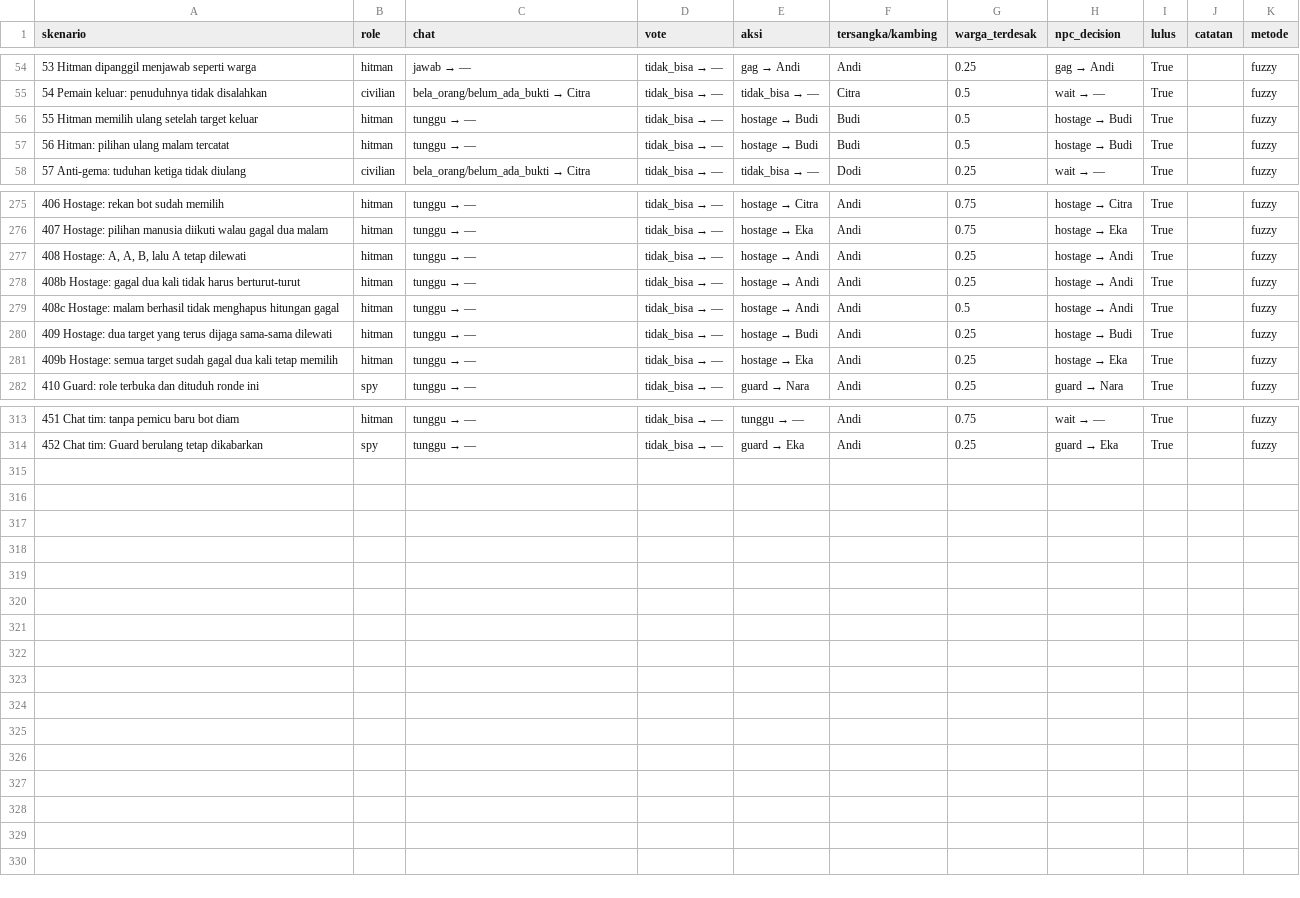
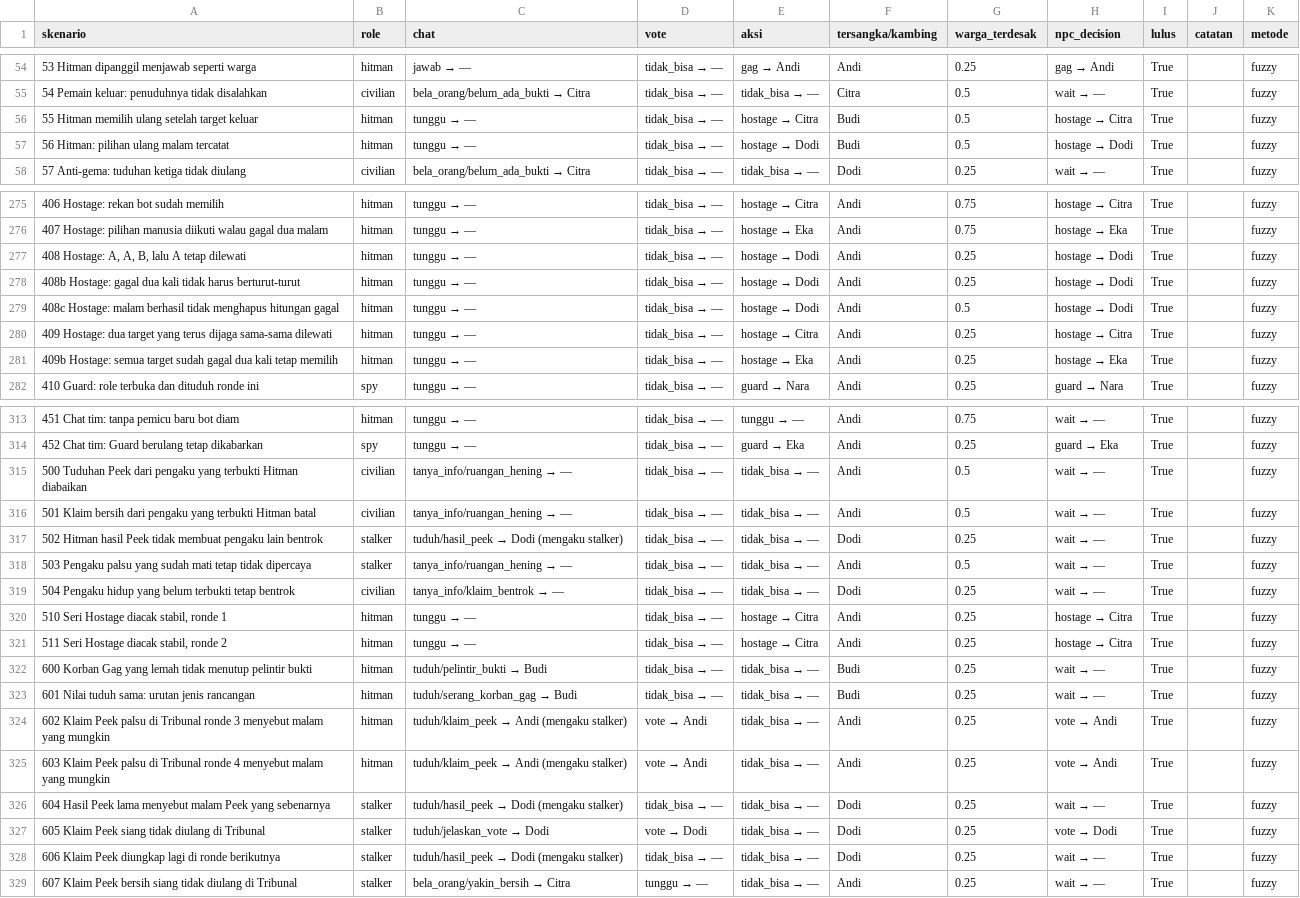
Before and after one commit to Andysaputra1/prethesis, a CSV file: ai_2_dataset_baru/hasil_npc/skenario_fuzzy.csv, drawn as a sheet; only a part is shown, gaps mark what is left out; the diff covers the shown part only.

```diff
--- a/ai_2_dataset_baru/hasil_npc/skenario_fuzzy.csv
+++ b/ai_2_dataset_baru/hasil_npc/skenario_fuzzy.csv
@@ -55,4 +55,4 @@ skenario,role,chat,vote,aksi,tersangka/kambing,warga_terdesak,npc_decision,lulus
 54 Pemain keluar: penuduhnya tidak disalahkan,civilian,bela_orang/belum_ada_bukti → Citra,tidak_bisa → —,tidak_bisa → —,Citra,0.5,wait → —,True,,fuzzy
-55 Hitman memilih ulang setelah target keluar,hitman,tunggu → —,tidak_bisa → —,hostage → Budi,Budi,0.5,hostage → Budi,True,,fuzzy
-56 Hitman: pilihan ulang malam tercatat,hitman,tunggu → —,tidak_bisa → —,hostage → Budi,Budi,0.5,hostage → Budi,True,,fuzzy
+55 Hitman memilih ulang setelah target keluar,hitman,tunggu → —,tidak_bisa → —,hostage → Citra,Budi,0.5,hostage → Citra,True,,fuzzy
+56 Hitman: pilihan ulang malam tercatat,hitman,tunggu → —,tidak_bisa → —,hostage → Dodi,Budi,0.5,hostage → Dodi,True,,fuzzy
 57 Anti-gema: tuduhan ketiga tidak diulang,civilian,bela_orang/belum_ada_bukti → Citra,tidak_bisa → —,tidak_bisa → —,Dodi,0.25,wait → —,True,,fuzzy
@@ -276,6 +276,6 @@ skenario,role,chat,vote,aksi,tersangka/kambing,warga_terdesak,npc_decision,lulus
 407 Hostage: pilihan manusia diikuti walau gagal dua malam,hitman,tunggu → —,tidak_bisa → —,hostage → Eka,Andi,0.75,hostage → Eka,True,,fuzzy
-"408 Hostage: A, A, B, lalu A tetap dilewati",hitman,tunggu → —,tidak_bisa → —,hostage → Andi,Andi,0.25,hostage → Andi,True,,fuzzy
-408b Hostage: gagal dua kali tidak harus berturut-turut,hitman,tunggu → —,tidak_bisa → —,hostage → Andi,Andi,0.25,hostage → Andi,True,,fuzzy
-408c Hostage: malam berhasil tidak menghapus hitungan gagal,hitman,tunggu → —,tidak_bisa → —,hostage → Andi,Andi,0.5,hostage → Andi,True,,fuzzy
-409 Hostage: dua target yang terus dijaga sama-sama dilewati,hitman,tunggu → —,tidak_bisa → —,hostage → Budi,Andi,0.25,hostage → Budi,True,,fuzzy
+"408 Hostage: A, A, B, lalu A tetap dilewati",hitman,tunggu → —,tidak_bisa → —,hostage → Dodi,Andi,0.25,hostage → Dodi,True,,fuzzy
+408b Hostage: gagal dua kali tidak harus berturut-turut,hitman,tunggu → —,tidak_bisa → —,hostage → Dodi,Andi,0.25,hostage → Dodi,True,,fuzzy
+408c Hostage: malam berhasil tidak menghapus hitungan gagal,hitman,tunggu → —,tidak_bisa → —,hostage → Dodi,Andi,0.5,hostage → Dodi,True,,fuzzy
+409 Hostage: dua target yang terus dijaga sama-sama dilewati,hitman,tunggu → —,tidak_bisa → —,hostage → Citra,Andi,0.25,hostage → Citra,True,,fuzzy
 409b Hostage: semua target sudah gagal dua kali tetap memilih,hitman,tunggu → —,tidak_bisa → —,hostage → Eka,Andi,0.25,hostage → Eka,True,,fuzzy
@@ -314 +314,16 @@ skenario,role,chat,vote,aksi,tersangka/kambing,warga_terdesak,npc_decision,lulus
 452 Chat tim: Guard berulang tetap dikabarkan,spy,tunggu → —,tidak_bisa → —,guard → Eka,Andi,0.25,guard → Eka,True,,fuzzy
+500 Tuduhan Peek dari pengaku yang terbukti Hitman diabaikan,civilian,tanya_info/ruangan_hening → —,tidak_bisa → —,tidak_bisa → —,Andi,0.5,wait → —,True,,fuzzy
+501 Klaim bersih dari pengaku yang terbukti Hitman batal,civilian,tanya_info/ruangan_hening → —,tidak_bisa → —,tidak_bisa → —,Andi,0.5,wait → —,True,,fuzzy
+502 Hitman hasil Peek tidak membuat pengaku lain bentrok,stalker,tuduh/hasil_peek → Dodi (mengaku stalker),tidak_bisa → —,tidak_bisa → —,Dodi,0.25,wait → —,True,,fuzzy
+503 Pengaku palsu yang sudah mati tetap tidak dipercaya,stalker,tanya_info/ruangan_hening → —,tidak_bisa → —,tidak_bisa → —,Andi,0.5,wait → —,True,,fuzzy
+504 Pengaku hidup yang belum terbukti tetap bentrok,civilian,tanya_info/klaim_bentrok → —,tidak_bisa → —,tidak_bisa → —,Dodi,0.25,wait → —,True,,fuzzy
+"510 Seri Hostage diacak stabil, ronde 1",hitman,tunggu → —,tidak_bisa → —,hostage → Citra,Andi,0.25,hostage → Citra,True,,fuzzy
+"511 Seri Hostage diacak stabil, ronde 2",hitman,tunggu → —,tidak_bisa → —,hostage → Citra,Andi,0.25,hostage → Citra,True,,fuzzy
+600 Korban Gag yang lemah tidak menutup pelintir bukti,hitman,tuduh/pelintir_bukti → Budi,tidak_bisa → —,tidak_bisa → —,Budi,0.25,wait → —,True,,fuzzy
+601 Nilai tuduh sama: urutan jenis rancangan,hitman,tuduh/serang_korban_gag → Budi,tidak_bisa → —,tidak_bisa → —,Budi,0.25,wait → —,True,,fuzzy
+602 Klaim Peek palsu di Tribunal ronde 3 menyebut malam yang mungkin,hitman,tuduh/klaim_peek → Andi (mengaku stalker),vote → Andi,tidak_bisa → —,Andi,0.25,vote → Andi,True,,fuzzy
+603 Klaim Peek palsu di Tribunal ronde 4 menyebut malam yang mungkin,hitman,tuduh/klaim_peek → Andi (mengaku stalker),vote → Andi,tidak_bisa → —,Andi,0.25,vote → Andi,True,,fuzzy
+604 Hasil Peek lama menyebut malam Peek yang sebenarnya,stalker,tuduh/hasil_peek → Dodi (mengaku stalker),tidak_bisa → —,tidak_bisa → —,Dodi,0.25,wait → —,True,,fuzzy
+605 Klaim Peek siang tidak diulang di Tribunal,stalker,tuduh/jelaskan_vote → Dodi,vote → Dodi,tidak_bisa → —,Dodi,0.25,vote → Dodi,True,,fuzzy
+606 Klaim Peek diungkap lagi di ronde berikutnya,stalker,tuduh/hasil_peek → Dodi (mengaku stalker),tidak_bisa → —,tidak_bisa → —,Dodi,0.25,wait → —,True,,fuzzy
+607 Klaim Peek bersih siang tidak diulang di Tribunal,stalker,bela_orang/yakin_bersih → Citra,tunggu → —,tidak_bisa → —,Andi,0.25,wait → —,True,,fuzzy
```
Also changed, not shown: 12 edited cells elsewhere in this file, ai_2_dataset_baru/hasil_npc/simulasi_fuzzy.csv, 1 other file.
